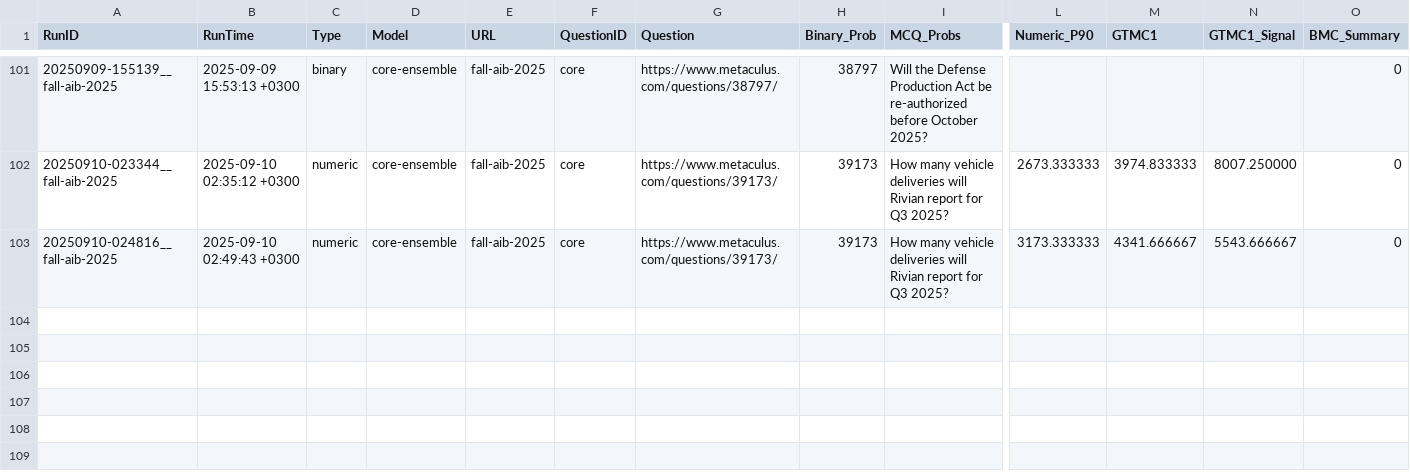
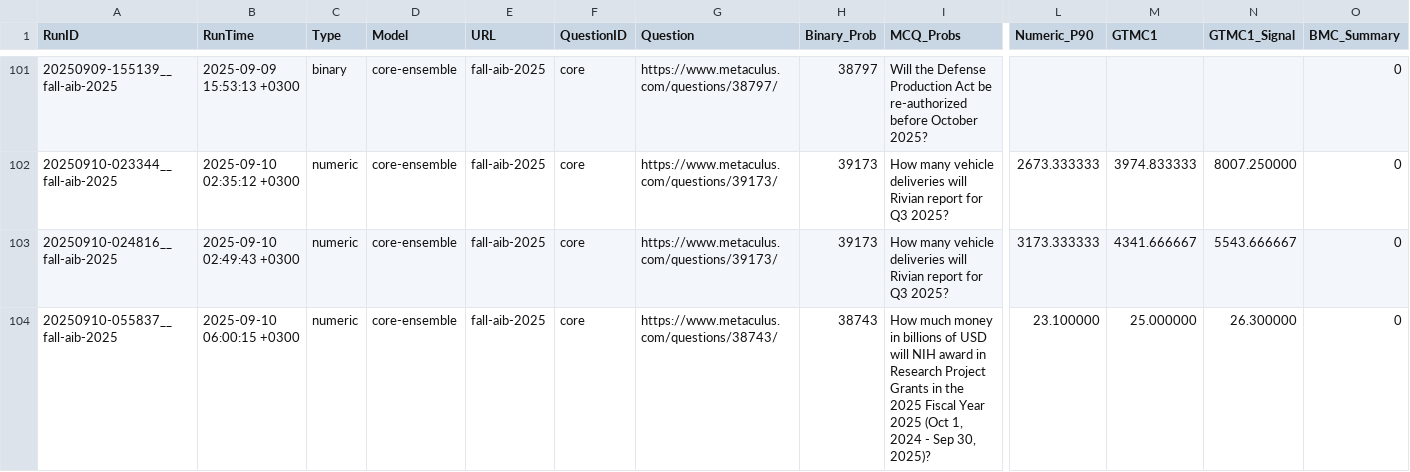
Before and after one commit to Metaculus/metac-bot-template, a CSV file: forecasts.csv, drawn as a sheet; only a part is shown, gaps mark what is left out; rows hold the shown columns only; the diff names each change by its address in the sheet, - before the commit and + after, or states it on an @@ line.

```diff
--- a/forecasts.csv
+++ b/forecasts.csv
+row 104: 20250910-055837__fall-aib-2025 | 2025-09-10 06:00:15 +0300 | numeric | core-ensemble | fall-aib-2025 | core | https://www.metaculus.com/questions/38743/ | 38743 | How much money in billions of USD will NIH award in Research Project Grants in the 2025 Fiscal Year 2025 (Oct 1, 2024 - Sep 30, 2025)? | 23.100000 | 25.000000 | 26.300000 | 0
```
Also changed, not shown: forecasts_by_model.csv.
